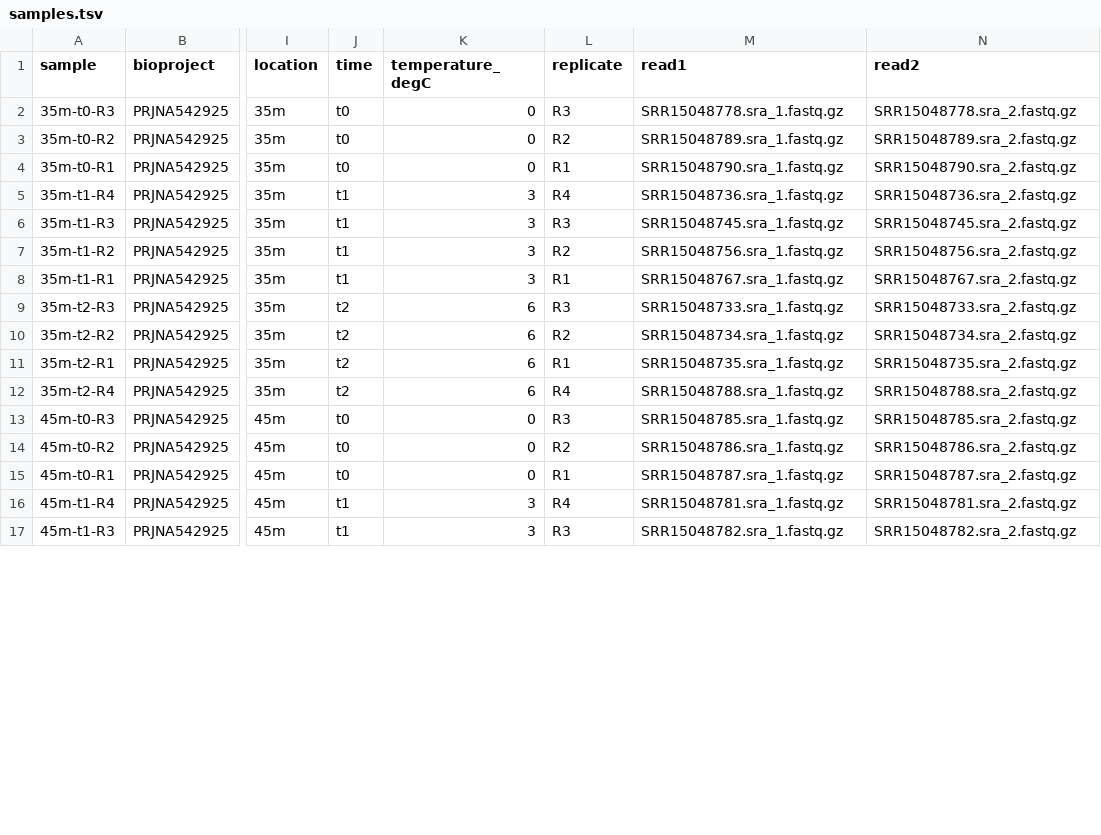
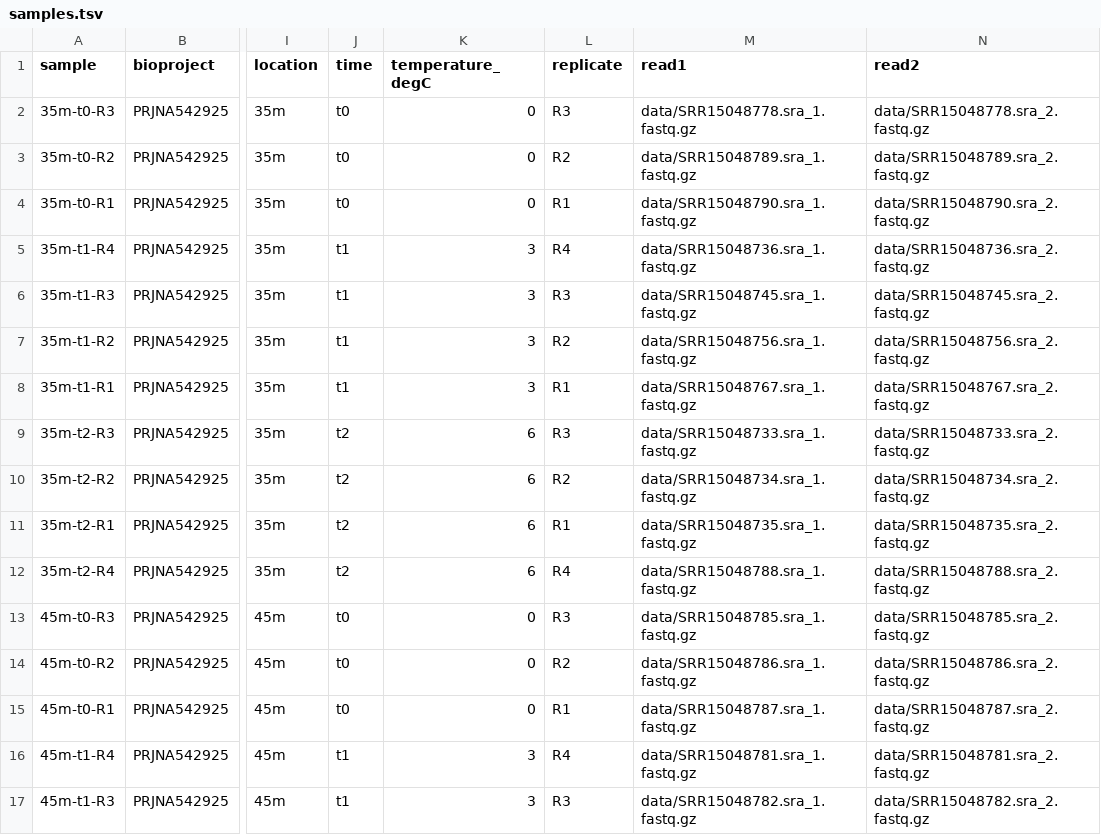
Before and after one commit to bakerccm/permafrost-pathogens, a TSV file: config/samples.tsv, drawn as a sheet; only a part is shown, gaps mark what is left out; the diff covers the shown part only; the diff names each change by its address in the sheet, - before the commit and + after, or states it on an @@ line.

Commit message:
add directory to data file paths

```diff
--- a/config/samples.tsv
+++ b/config/samples.tsv
-M2 (read1): SRR15048778.sra_1.fastq.gz
+M2 (read1): data/SRR15048778.sra_1.fastq.gz
-N2 (read2): SRR15048778.sra_2.fastq.gz
+N2 (read2): data/SRR15048778.sra_2.fastq.gz
-M3 (read1): SRR15048789.sra_1.fastq.gz
+M3 (read1): data/SRR15048789.sra_1.fastq.gz
-N3 (read2): SRR15048789.sra_2.fastq.gz
+N3 (read2): data/SRR15048789.sra_2.fastq.gz
-M4 (read1): SRR15048790.sra_1.fastq.gz
+M4 (read1): data/SRR15048790.sra_1.fastq.gz
-N4 (read2): SRR15048790.sra_2.fastq.gz
+N4 (read2): data/SRR15048790.sra_2.fastq.gz
-M5 (read1): SRR15048736.sra_1.fastq.gz
+M5 (read1): data/SRR15048736.sra_1.fastq.gz
-N5 (read2): SRR15048736.sra_2.fastq.gz
+N5 (read2): data/SRR15048736.sra_2.fastq.gz
-M6 (read1): SRR15048745.sra_1.fastq.gz
+M6 (read1): data/SRR15048745.sra_1.fastq.gz
-N6 (read2): SRR15048745.sra_2.fastq.gz
+N6 (read2): data/SRR15048745.sra_2.fastq.gz
-M7 (read1): SRR15048756.sra_1.fastq.gz
+M7 (read1): data/SRR15048756.sra_1.fastq.gz
-N7 (read2): SRR15048756.sra_2.fastq.gz
+N7 (read2): data/SRR15048756.sra_2.fastq.gz
-M8 (read1): SRR15048767.sra_1.fastq.gz
+M8 (read1): data/SRR15048767.sra_1.fastq.gz
-N8 (read2): SRR15048767.sra_2.fastq.gz
+N8 (read2): data/SRR15048767.sra_2.fastq.gz
-M9 (read1): SRR15048733.sra_1.fastq.gz
+M9 (read1): data/SRR15048733.sra_1.fastq.gz
-N9 (read2): SRR15048733.sra_2.fastq.gz
+N9 (read2): data/SRR15048733.sra_2.fastq.gz
-M10 (read1): SRR15048734.sra_1.fastq.gz
+M10 (read1): data/SRR15048734.sra_1.fastq.gz
-N10 (read2): SRR15048734.sra_2.fastq.gz
+N10 (read2): data/SRR15048734.sra_2.fastq.gz
-M11 (read1): SRR15048735.sra_1.fastq.gz
+M11 (read1): data/SRR15048735.sra_1.fastq.gz
-N11 (read2): SRR15048735.sra_2.fastq.gz
+N11 (read2): data/SRR15048735.sra_2.fastq.gz
-M12 (read1): SRR15048788.sra_1.fastq.gz
+M12 (read1): data/SRR15048788.sra_1.fastq.gz
-N12 (read2): SRR15048788.sra_2.fastq.gz
+N12 (read2): data/SRR15048788.sra_2.fastq.gz
-M13 (read1): SRR15048785.sra_1.fastq.gz
+M13 (read1): data/SRR15048785.sra_1.fastq.gz
-N13 (read2): SRR15048785.sra_2.fastq.gz
+N13 (read2): data/SRR15048785.sra_2.fastq.gz
-M14 (read1): SRR15048786.sra_1.fastq.gz
+M14 (read1): data/SRR15048786.sra_1.fastq.gz
-N14 (read2): SRR15048786.sra_2.fastq.gz
+N14 (read2): data/SRR15048786.sra_2.fastq.gz
-M15 (read1): SRR15048787.sra_1.fastq.gz
+M15 (read1): data/SRR15048787.sra_1.fastq.gz
-N15 (read2): SRR15048787.sra_2.fastq.gz
+N15 (read2): data/SRR15048787.sra_2.fastq.gz
-M16 (read1): SRR15048781.sra_1.fastq.gz
+M16 (read1): data/SRR15048781.sra_1.fastq.gz
-N16 (read2): SRR15048781.sra_2.fastq.gz
+N16 (read2): data/SRR15048781.sra_2.fastq.gz
-M17 (read1): SRR15048782.sra_1.fastq.gz
+M17 (read1): data/SRR15048782.sra_1.fastq.gz
-N17 (read2): SRR15048782.sra_2.fastq.gz
+N17 (read2): data/SRR15048782.sra_2.fastq.gz
```
Also changed, not shown: 84 edited cells elsewhere in this file.
